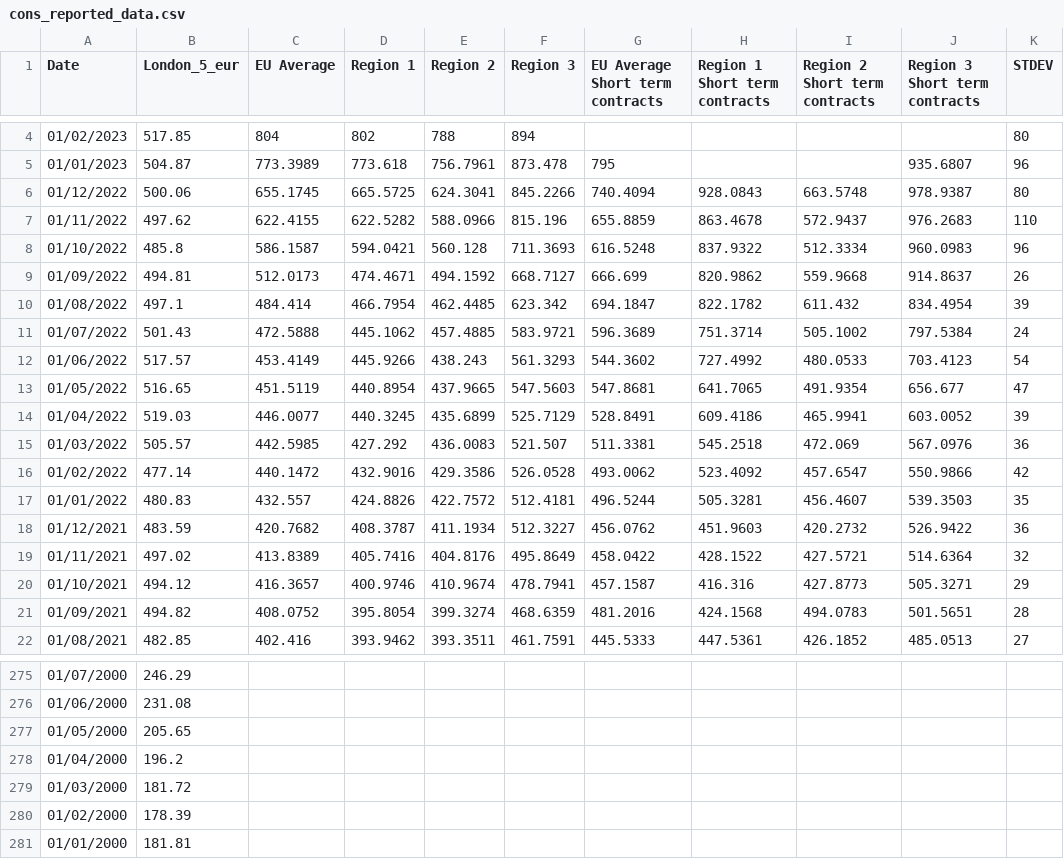
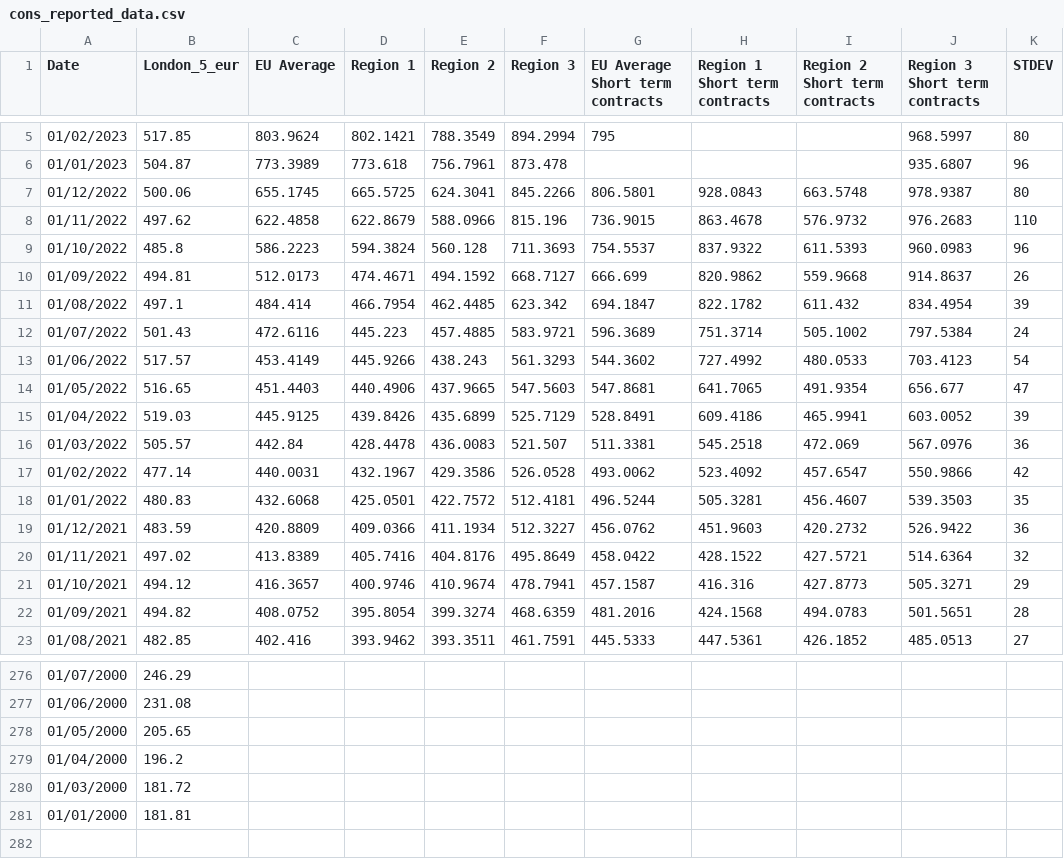
Before and after one commit to hoolio61/data, a CSV file: cons_reported_data.csv, drawn as a sheet; only a part is shown, gaps mark what is left out; the diff covers the shown part only.

Commit message:
Add files via upload

```diff
--- a/cons_reported_data.csv
+++ b/cons_reported_data.csv
@@ -4,16 +5,16 @@ Date,London_5_eur,EU Average,Region 1,Region 2,Region 3,EU Average Short term co
-01/02/2023,517.85,804,802,788,894,,,,,80
-01/01/2023,504.87,773.3989,773.618,756.7961,873.478,795,,,935.6807,96
-01/12/2022,500.06,655.1745,665.5725,624.3041,845.2266,740.4094,928.0843,663.5748,978.9387,80
-01/11/2022,497.62,622.4155,622.5282,588.0966,815.196,655.8859,863.4678,572.9437,976.2683,110
-01/10/2022,485.8,586.1587,594.0421,560.128,711.3693,616.5248,837.9322,512.3334,960.0983,96
+01/02/2023,517.85,803.9624,802.1421,788.3549,894.2994,795,,,968.5997,80
+01/01/2023,504.87,773.3989,773.618,756.7961,873.478,,,,935.6807,96
+01/12/2022,500.06,655.1745,665.5725,624.3041,845.2266,806.5801,928.0843,663.5748,978.9387,80
+01/11/2022,497.62,622.4858,622.8679,588.0966,815.196,736.9015,863.4678,576.9732,976.2683,110
+01/10/2022,485.8,586.2223,594.3824,560.128,711.3693,754.5537,837.9322,611.5393,960.0983,96
 01/09/2022,494.81,512.0173,474.4671,494.1592,668.7127,666.699,820.9862,559.9668,914.8637,26
 01/08/2022,497.1,484.414,466.7954,462.4485,623.342,694.1847,822.1782,611.432,834.4954,39
-01/07/2022,501.43,472.5888,445.1062,457.4885,583.9721,596.3689,751.3714,505.1002,797.5384,24
+01/07/2022,501.43,472.6116,445.223,457.4885,583.9721,596.3689,751.3714,505.1002,797.5384,24
 01/06/2022,517.57,453.4149,445.9266,438.243,561.3293,544.3602,727.4992,480.0533,703.4123,54
-01/05/2022,516.65,451.5119,440.8954,437.9665,547.5603,547.8681,641.7065,491.9354,656.677,47
-01/04/2022,519.03,446.0077,440.3245,435.6899,525.7129,528.8491,609.4186,465.9941,603.0052,39
-01/03/2022,505.57,442.5985,427.292,436.0083,521.507,511.3381,545.2518,472.069,567.0976,36
-01/02/2022,477.14,440.1472,432.9016,429.3586,526.0528,493.0062,523.4092,457.6547,550.9866,42
-01/01/2022,480.83,432.557,424.8826,422.7572,512.4181,496.5244,505.3281,456.4607,539.3503,35
-01/12/2021,483.59,420.7682,408.3787,411.1934,512.3227,456.0762,451.9603,420.2732,526.9422,36
+01/05/2022,516.65,451.4403,440.4906,437.9665,547.5603,547.8681,641.7065,491.9354,656.677,47
+01/04/2022,519.03,445.9125,439.8426,435.6899,525.7129,528.8491,609.4186,465.9941,603.0052,39
+01/03/2022,505.57,442.84,428.4478,436.0083,521.507,511.3381,545.2518,472.069,567.0976,36
+01/02/2022,477.14,440.0031,432.1967,429.3586,526.0528,493.0062,523.4092,457.6547,550.9866,42
+01/01/2022,480.83,432.6068,425.0501,422.7572,512.4181,496.5244,505.3281,456.4607,539.3503,35
+01/12/2021,483.59,420.8809,409.0366,411.1934,512.3227,456.0762,451.9603,420.2732,526.9422,36
 01/11/2021,497.02,413.8389,405.7416,404.8176,495.8649,458.0422,428.1522,427.5721,514.6364,32
@@ -279,3 +280,2 @@ Date,London_5_eur,EU Average,Region 1,Region 2,Region 3,EU Average Short term co
 01/03/2000,181.72,,,,,,,,,
-01/02/2000,178.39,,,,,,,,,
 01/01/2000,181.81,,,,,,,,,
```
Also changed, not shown: 1 added row and 11 edited cells elsewhere in this file.
